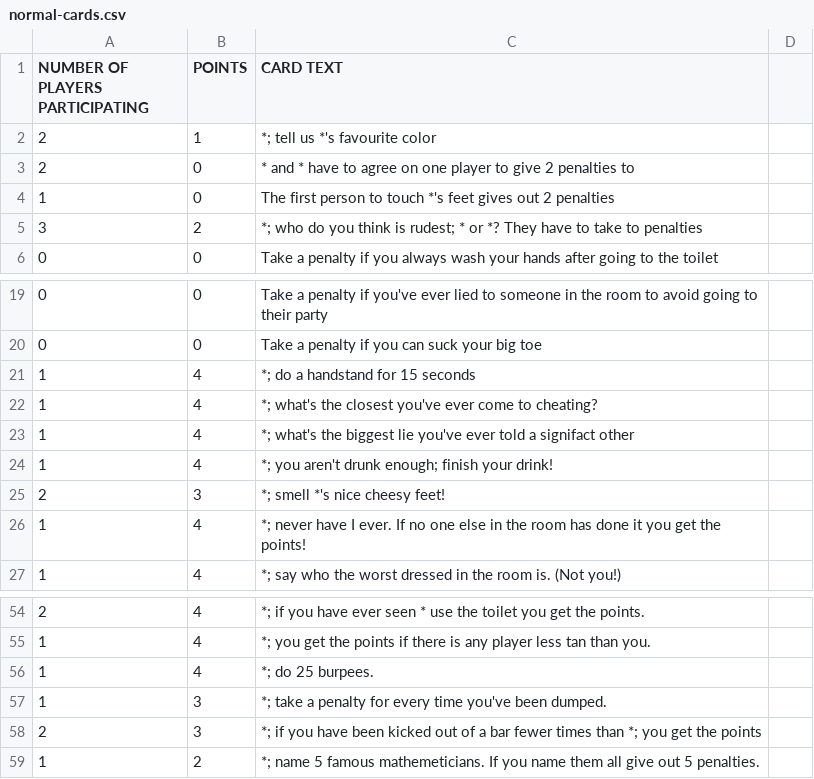
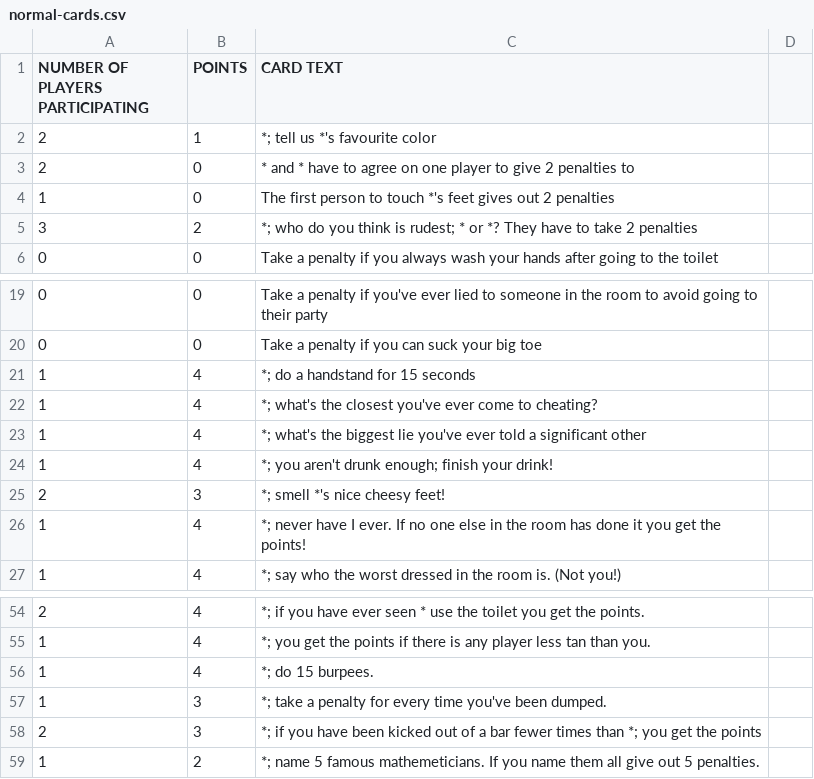
Before and after one commit to mga114/Monty, a CSV file: data/normal-cards.csv, drawn as a sheet; only a part is shown, gaps mark what is left out.

```diff
--- a/data/normal-cards.csv
+++ b/data/normal-cards.csv
@@ -4,3 +4,3 @@ NUMBER OF PLAYERS PARTICIPATING,POINTS,CARD TEXT
 1,0,The first person to touch *'s feet gives out 2 penalties
-3,2,*; who do you think is rudest; * or *? They have to take to penalties
+3,2,*; who do you think is rudest; * or *? They have to take 2 penalties
 0,0,Take a penalty if you always wash your hands after going to the toilet
@@ -22,3 +22,3 @@ NUMBER OF PLAYERS PARTICIPATING,POINTS,CARD TEXT
 1,4,*; what's the closest you've ever come to cheating?
-1,4,*; what's the biggest lie you've ever told a signifact other
+1,4,*; what's the biggest lie you've ever told a significant other
 1,4,*; you aren't drunk enough; finish your drink!
@@ -55,3 +55,3 @@ NUMBER OF PLAYERS PARTICIPATING,POINTS,CARD TEXT
 1,4,*; you get the points if there is any player less tan than you.
-1,4,*; do 25 burpees.
+1,4,*; do 15 burpees.
 1,3,*; take a penalty for every time you've been dumped.
```
Also changed, not shown: data/drunk-cards.csv, data/game-cards.csv, 1 other file.
